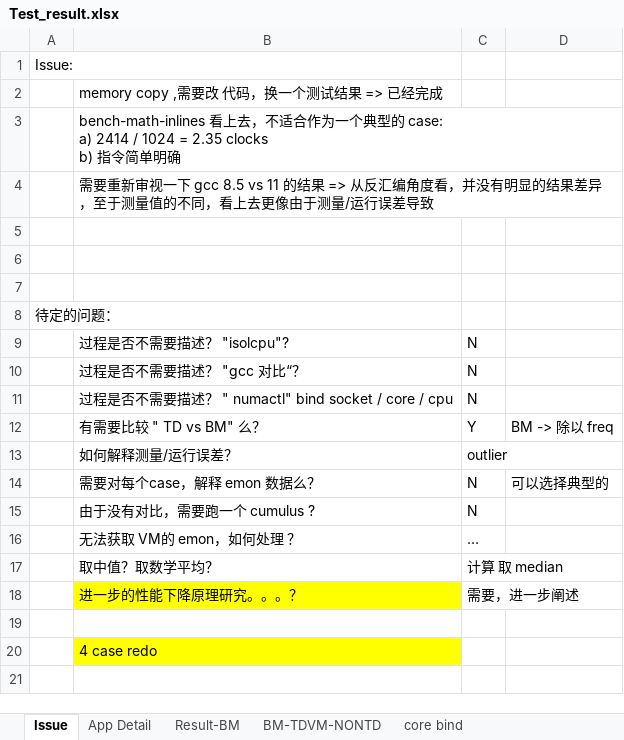
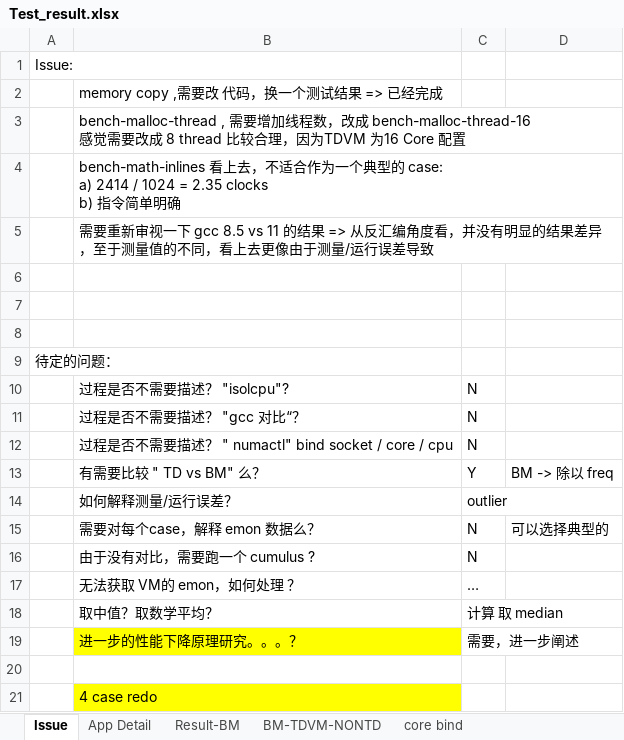
Before and after one commit to shaoyuta/glibc-result, an Excel workbook: docs/Test_result.xlsx, sheet Issue, drawn as a sheet; values as stored, in another font and other column widths than the file's, no borders; ↵ is a line break in a cell; the diff names each change by its address in the sheet, - before the commit and + after, or states it on an @@ line.

```diff
--- a/docs/Test_result.xlsx (sheet Issue)
+++ b/docs/Test_result.xlsx (sheet Issue)
+row 3:  | bench-malloc-thread , 需要增加线程数，改成 bench-malloc-thread-16 ↵ 感觉需要改成 8 thread 比较合理，因为TDVM 为16 Core 配置
```
Also changed, not shown: sheet Sheet8, sheet BM-TDVM-NONTD, sheet App Detail.
